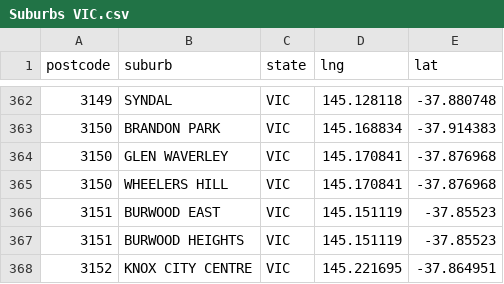
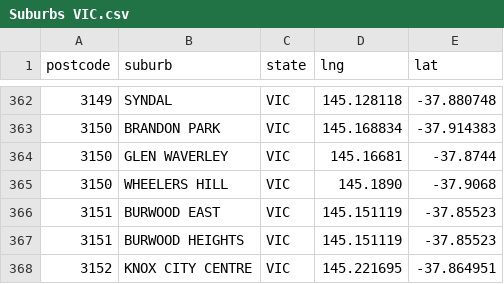
Before and after one commit to ahilaaa/fit3179, a CSV file: data/csv/Suburbs VIC.csv, drawn as a sheet; only a part is shown, gaps mark what is left out.

```diff
--- a/data/csv/Suburbs VIC.csv
+++ b/data/csv/Suburbs VIC.csv
@@ -363,4 +363,4 @@ postcode,suburb,state,lng,lat
 3150,BRANDON PARK,VIC,145.168834,-37.914383
-3150,GLEN WAVERLEY,VIC,145.170841,-37.876968
-3150,WHEELERS HILL,VIC,145.170841,-37.876968
+3150,GLEN WAVERLEY,VIC,145.16681,-37.8744
+3150,WHEELERS HILL,VIC,145.1890,-37.9068
 3151,BURWOOD EAST,VIC,145.151119,-37.85523
```
Also changed, not shown: data/csv/Hungry Jack's Locations.csv, data/csv/KFC Locations.csv, 5 other files.
